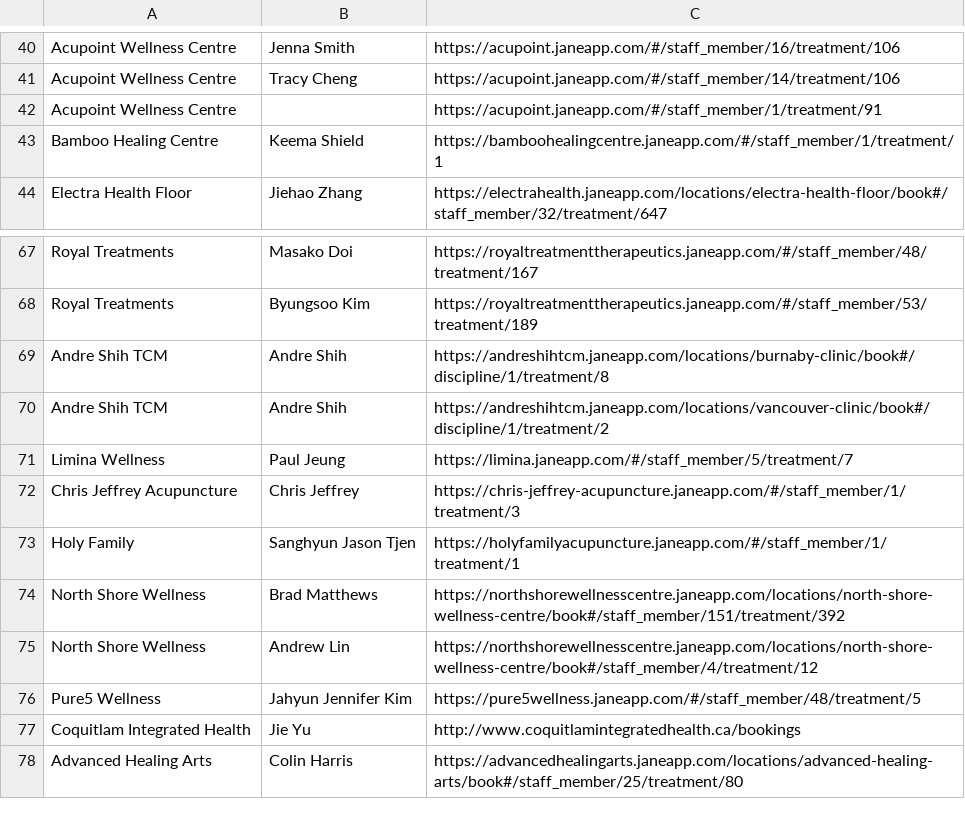
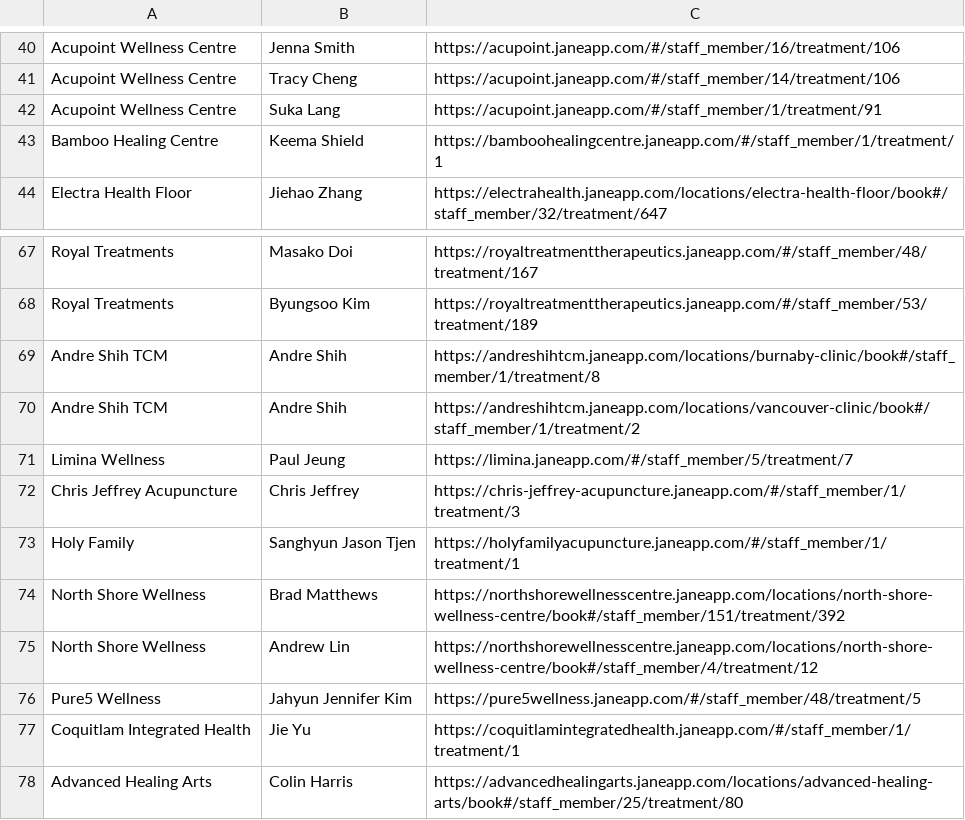
Before and after one commit to mattyking/getTCM, a CSV file: jane_url.csv, drawn as a sheet; only a part is shown, gaps mark what is left out.

```diff
--- a/jane_url.csv
+++ b/jane_url.csv
@@ -41,3 +41,3 @@ Acupoint Wellness Centre,Jenna Smith,https://acupoint.janeapp.com/#/staff_member
 Acupoint Wellness Centre,Tracy Cheng,https://acupoint.janeapp.com/#/staff_member/14/treatment/106
-Acupoint Wellness Centre,,https://acupoint.janeapp.com/#/staff_member/1/treatment/91
+Acupoint Wellness Centre,Suka Lang,https://acupoint.janeapp.com/#/staff_member/1/treatment/91
 Bamboo Healing Centre,Keema Shield,https://bamboohealingcentre.janeapp.com/#/staff_member/1/treatment/1
@@ -68,4 +68,4 @@ Royal Treatments,Masako Doi,https://royaltreatmenttherapeutics.janeapp.com/#/sta
 Royal Treatments,Byungsoo Kim,https://royaltreatmenttherapeutics.janeapp.com/#/staff_member/53/treatment/189
-Andre Shih TCM,Andre Shih,https://andreshihtcm.janeapp.com/locations/burnaby-clinic/book#/discipline/1/treatment/8
-Andre Shih TCM,Andre Shih,https://andreshihtcm.janeapp.com/locations/vancouver-clinic/book#/discipline/1/treatment/2
+Andre Shih TCM,Andre Shih,https://andreshihtcm.janeapp.com/locations/burnaby-clinic/book#/staff_member/1/treatment/8
+Andre Shih TCM,Andre Shih,https://andreshihtcm.janeapp.com/locations/vancouver-clinic/book#/staff_member/1/treatment/2
 Limina Wellness,Paul Jeung,https://limina.janeapp.com/#/staff_member/5/treatment/7
@@ -76,3 +76,3 @@ North  Shore Wellness,Andrew Lin,https://northshorewellnesscentre.janeapp.com/lo
 Pure5 Wellness,Jahyun Jennifer Kim,https://pure5wellness.janeapp.com/#/staff_member/48/treatment/5
-Coquitlam Integrated Health,Jie Yu,http://www.coquitlamintegratedhealth.ca/bookings
+Coquitlam Integrated Health,Jie Yu,https://coquitlamintegratedhealth.janeapp.com/#/staff_member/1/treatment/1
 Advanced Healing Arts,Colin Harris,https://advancedhealingarts.janeapp.com/locations/advanced-healing-arts/book#/staff_member/25/treatment/80
```
Also changed, not shown: 1 other file.
